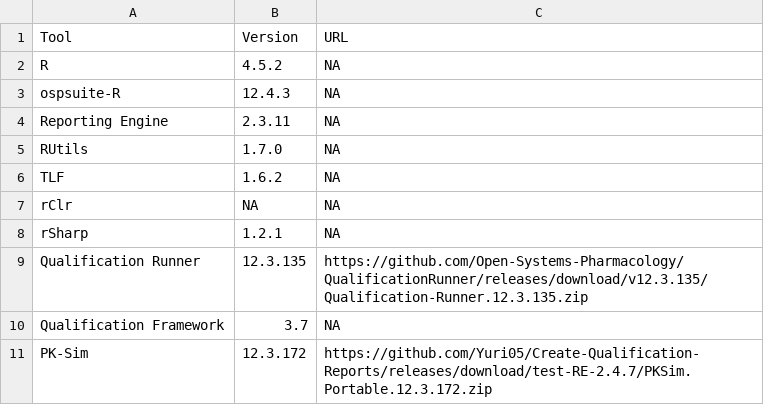
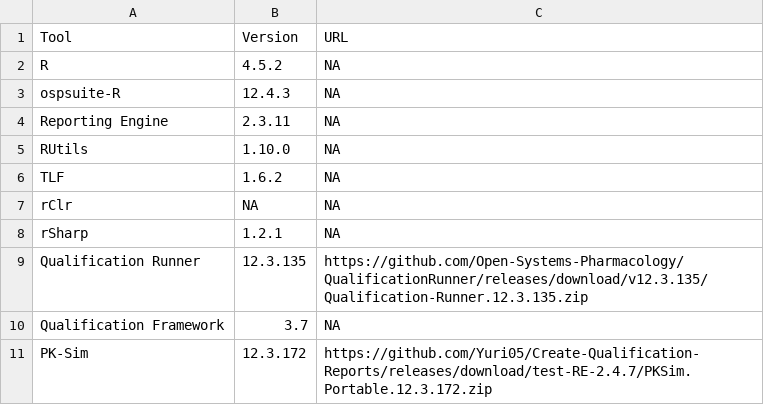
Before and after one commit to Yuri05/Create-Qualification-Reports, a CSV file: tools.csv, drawn as a sheet.

Commit message:
Update tools.csv

```diff
--- a/tools.csv
+++ b/tools.csv
@@ -4,3 +4,3 @@ ospsuite-R,12.4.3,NA
 Reporting Engine,2.3.11,NA
-RUtils,1.7.0,NA
+RUtils,1.10.0,NA
 TLF,1.6.2,NA
```
